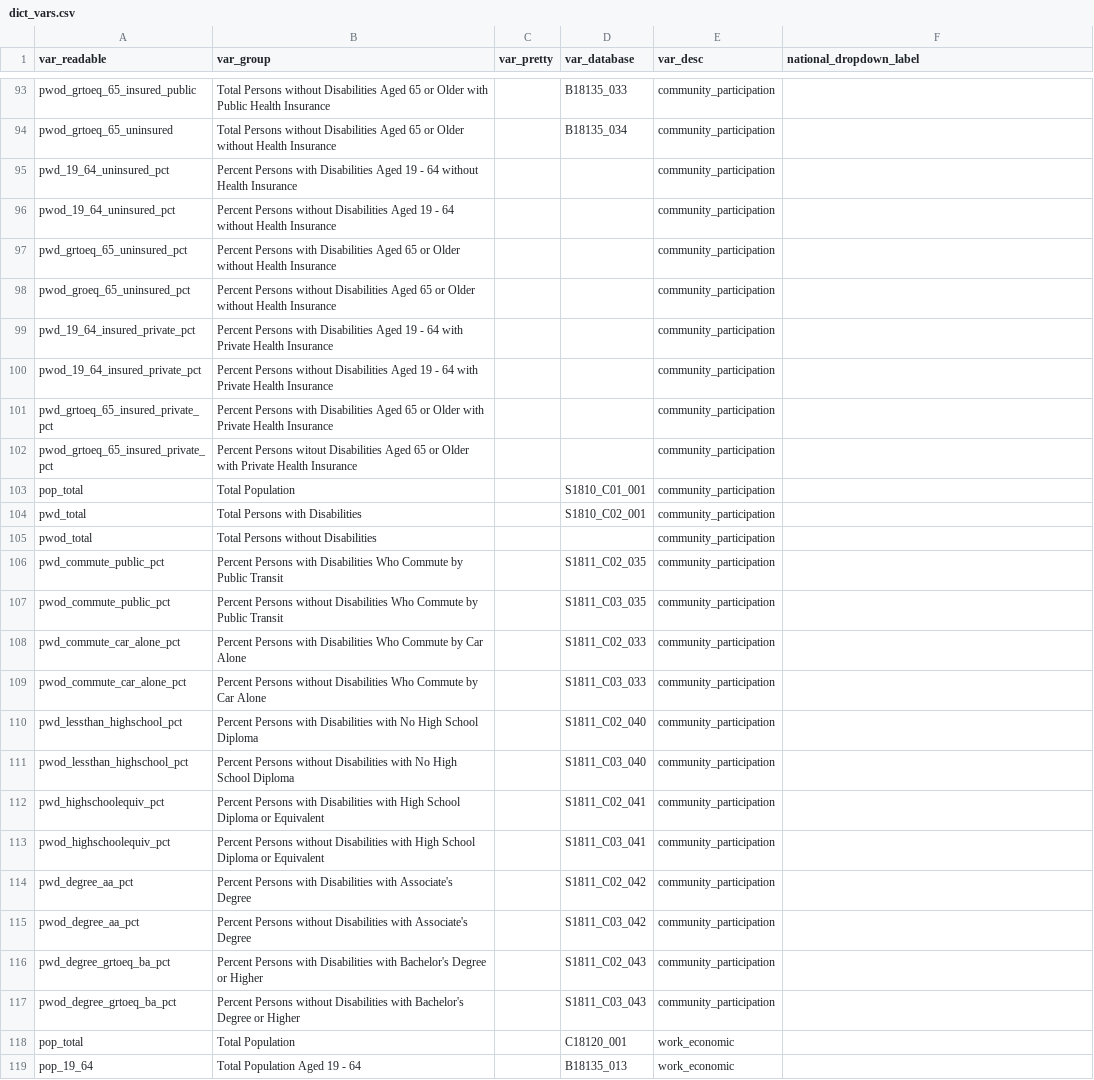
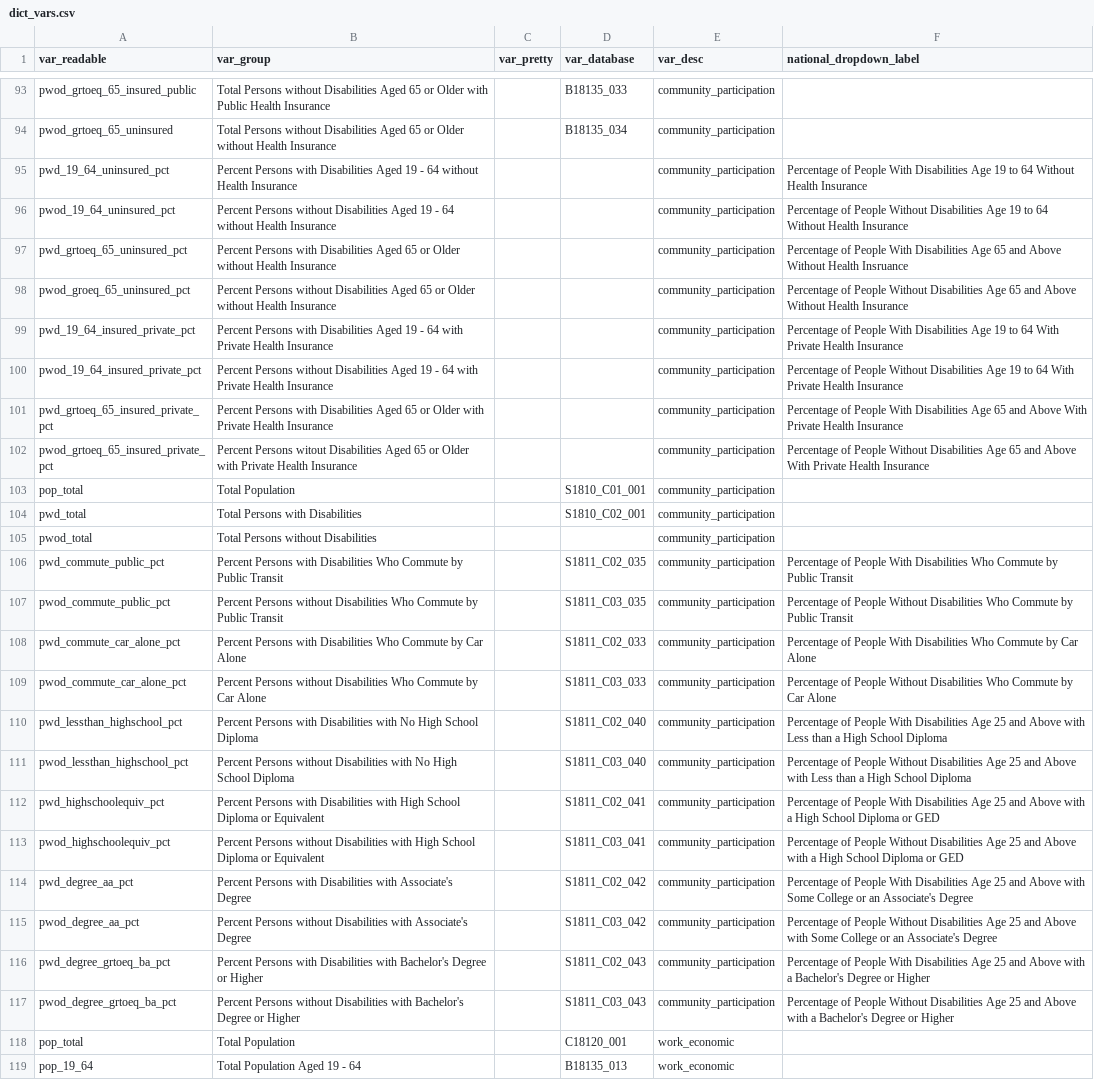
Before and after one commit to ada-parc/ADA-PARC-Website-Design, a CSV file: dictionaries/dict_vars.csv, drawn as a sheet; only a part is shown, gaps mark what is left out; the diff covers the shown part only; the diff names each change by its address in the sheet, - before the commit and + after, or states it on an @@ line.

```diff
--- a/dictionaries/dict_vars.csv
+++ b/dictionaries/dict_vars.csv
-F95 (national_dropdown_label): (empty)
+F95 (national_dropdown_label): Percentage of People With Disabilities Age 19 to 64 Without Health Insurance
-F96 (national_dropdown_label): (empty)
+F96 (national_dropdown_label): Percentage of People Without Disabilities Age 19 to 64 Without Health Insurance
-F97 (national_dropdown_label): (empty)
+F97 (national_dropdown_label): Percentage of People With Disabilities Age 65 and Above Without Health Insruance
-F98 (national_dropdown_label): (empty)
+F98 (national_dropdown_label): Percentage of People Without Disabilities Age 65 and Above Without Health Insurance
-F99 (national_dropdown_label): (empty)
+F99 (national_dropdown_label): Percentage of People With Disabilities Age 19 to 64 With Private Health Insurance
-F100 (national_dropdown_label): (empty)
+F100 (national_dropdown_label): Percentage of People Without Disabilities Age 19 to 64 With Private Health Insurance
-F101 (national_dropdown_label): (empty)
+F101 (national_dropdown_label): Percentage of People With Disabilities Age 65 and Above With Private Health Insurance
-F102 (national_dropdown_label): (empty)
+F102 (national_dropdown_label): Percentage of People Without Disabilities Age 65 and Above With Private Health Insurance
-F106 (national_dropdown_label): (empty)
+F106 (national_dropdown_label): Percentage of People With Disabilities Who Commute by Public Transit
-F107 (national_dropdown_label): (empty)
+F107 (national_dropdown_label): Percentage of People Without Disabilities Who Commute by Public Transit
-F108 (national_dropdown_label): (empty)
+F108 (national_dropdown_label): Percentage of People With Disabilities Who Commute by Car Alone
-F109 (national_dropdown_label): (empty)
+F109 (national_dropdown_label): Percentage of People Without Disabilities Who Commute by Car Alone
-F110 (national_dropdown_label): (empty)
+F110 (national_dropdown_label): Percentage of People With Disabilities Age 25 and Above with Less than a High School Diploma
-F111 (national_dropdown_label): (empty)
+F111 (national_dropdown_label): Percentage of People Without Disabilities Age 25 and Above with Less than a High School Diploma
-F112 (national_dropdown_label): (empty)
+F112 (national_dropdown_label): Percentage of People With Disabilities Age 25 and Above with a High School Diploma or GED
-F113 (national_dropdown_label): (empty)
+F113 (national_dropdown_label): Percentage of People Without Disabilities Age 25 and Above with a High School Diploma or GED
-F114 (national_dropdown_label): (empty)
+F114 (national_dropdown_label): Percentage of People With Disabilities Age 25 and Above with Some College or an Associate's Degree
-F115 (national_dropdown_label): (empty)
+F115 (national_dropdown_label): Percentage of People Without Disabilities Age 25 and Above with Some College or an Associate's Degree
-F116 (national_dropdown_label): (empty)
+F116 (national_dropdown_label): Percentage of People With Disabilities Age 25 and Above with a Bachelor's Degree or Higher
-F117 (national_dropdown_label): (empty)
+F117 (national_dropdown_label): Percentage of People Without Disabilities Age 25 and Above with a Bachelor's Degree or Higher
```
Also changed, not shown: 12 added rows and 29 edited cells elsewhere in this file, 3 other files.
